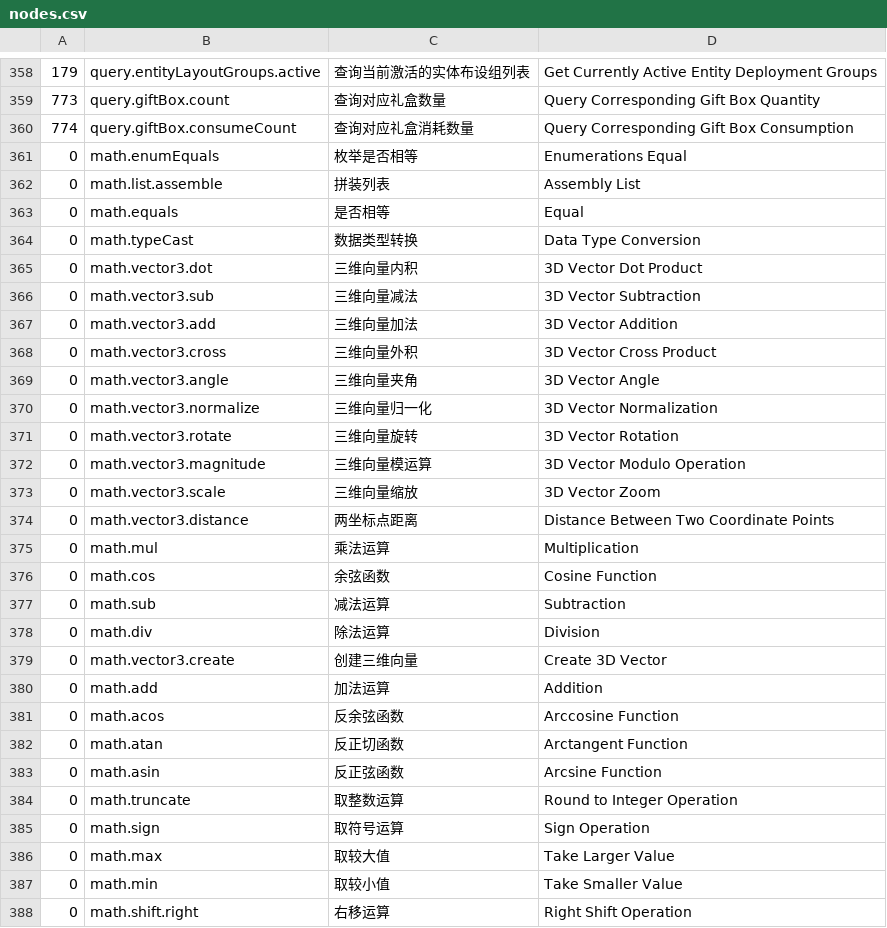
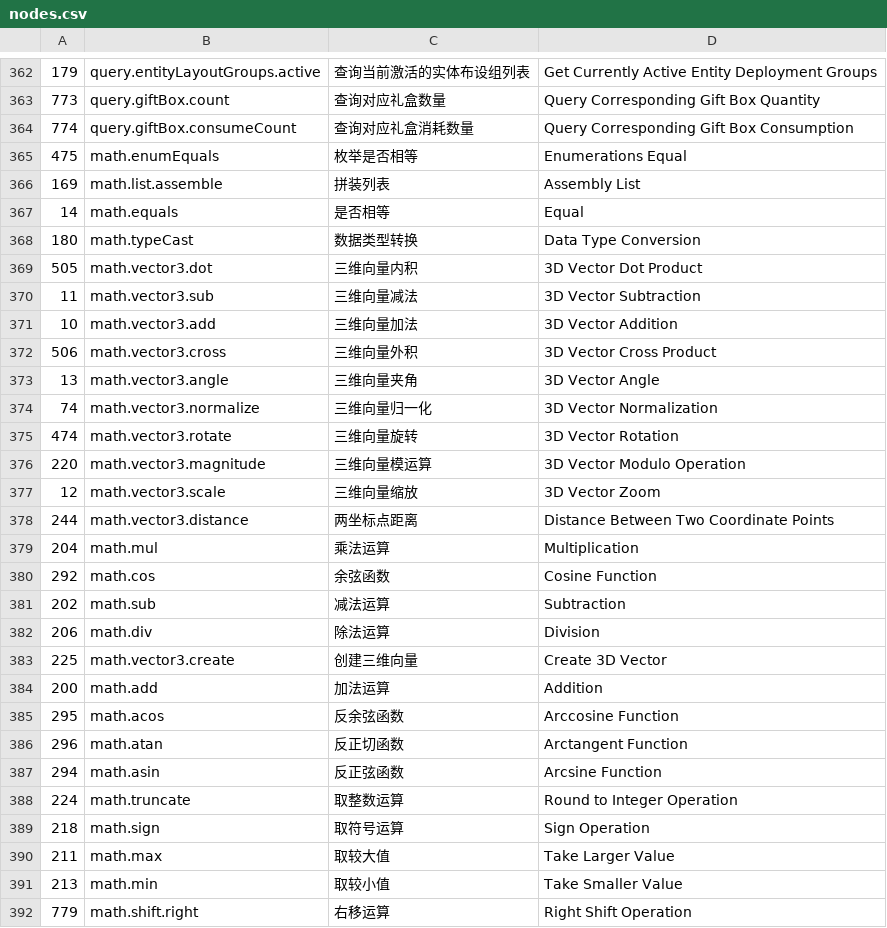
Before and after one commit to Columbina-Dev/WebMiliastraNodesEditor, a CSV file: scripts/nodes.csv, drawn as a sheet; only a part is shown, gaps mark what is left out; the diff covers the shown part only.

Commit message:
[PRIV] Partial update for nodes

```diff
--- a/scripts/nodes.csv
+++ b/scripts/nodes.csv
@@ -360,29 +364,29 @@
 774,query.giftBox.consumeCount,查询对应礼盒消耗数量,Query Corresponding Gift Box Consumption
-0,math.enumEquals,枚举是否相等,Enumerations Equal
-0,math.list.assemble,拼装列表,Assembly List
-0,math.equals,是否相等,Equal
-0,math.typeCast,数据类型转换,Data Type Conversion
-0,math.vector3.dot,三维向量内积,3D Vector Dot Product
-0,math.vector3.sub,三维向量减法,3D Vector Subtraction
-0,math.vector3.add,三维向量加法,3D Vector Addition
-0,math.vector3.cross,三维向量外积,3D Vector Cross Product
-0,math.vector3.angle,三维向量夹角,3D Vector Angle
-0,math.vector3.normalize,三维向量归一化,3D Vector Normalization
-0,math.vector3.rotate,三维向量旋转,3D Vector Rotation
-0,math.vector3.magnitude,三维向量模运算,3D Vector Modulo Operation
-0,math.vector3.scale,三维向量缩放,3D Vector Zoom
-0,math.vector3.distance,两坐标点距离,Distance Between Two Coordinate Points
-0,math.mul,乘法运算,Multiplication
-0,math.cos,余弦函数,Cosine Function
-0,math.sub,减法运算,Subtraction
-0,math.div,除法运算,Division
-0,math.vector3.create,创建三维向量,Create 3D Vector
-0,math.add,加法运算,Addition
-0,math.acos,反余弦函数,Arccosine Function
-0,math.atan,反正切函数,Arctangent Function
-0,math.asin,反正弦函数,Arcsine Function
-0,math.truncate,取整数运算,Round to Integer Operation
-0,math.sign,取符号运算,Sign Operation
-0,math.max,取较大值,Take Larger Value
-0,math.min,取较小值,Take Smaller Value
-0,math.shift.right,右移运算,Right Shift Operation
+475,math.enumEquals,枚举是否相等,Enumerations Equal
+169,math.list.assemble,拼装列表,Assembly List
+14,math.equals,是否相等,Equal
+180,math.typeCast,数据类型转换,Data Type Conversion
+505,math.vector3.dot,三维向量内积,3D Vector Dot Product
+11,math.vector3.sub,三维向量减法,3D Vector Subtraction
+10,math.vector3.add,三维向量加法,3D Vector Addition
+506,math.vector3.cross,三维向量外积,3D Vector Cross Product
+13,math.vector3.angle,三维向量夹角,3D Vector Angle
+74,math.vector3.normalize,三维向量归一化,3D Vector Normalization
+474,math.vector3.rotate,三维向量旋转,3D Vector Rotation
+220,math.vector3.magnitude,三维向量模运算,3D Vector Modulo Operation
+12,math.vector3.scale,三维向量缩放,3D Vector Zoom
+244,math.vector3.distance,两坐标点距离,Distance Between Two Coordinate Points
+204,math.mul,乘法运算,Multiplication
+292,math.cos,余弦函数,Cosine Function
+202,math.sub,减法运算,Subtraction
+206,math.div,除法运算,Division
+225,math.vector3.create,创建三维向量,Create 3D Vector
+200,math.add,加法运算,Addition
+295,math.acos,反余弦函数,Arccosine Function
+296,math.atan,反正切函数,Arctangent Function
+294,math.asin,反正弦函数,Arcsine Function
+224,math.truncate,取整数运算,Round to Integer Operation
+218,math.sign,取符号运算,Sign Operation
+211,math.max,取较大值,Take Larger Value
+213,math.min,取较小值,Take Smaller Value
+779,math.shift.right,右移运算,Right Shift Operation
```
Also changed, not shown: 6 added rows, 2 removed rows, 1 moved row and 74 edited cells elsewhere in this file, 3 other files.
